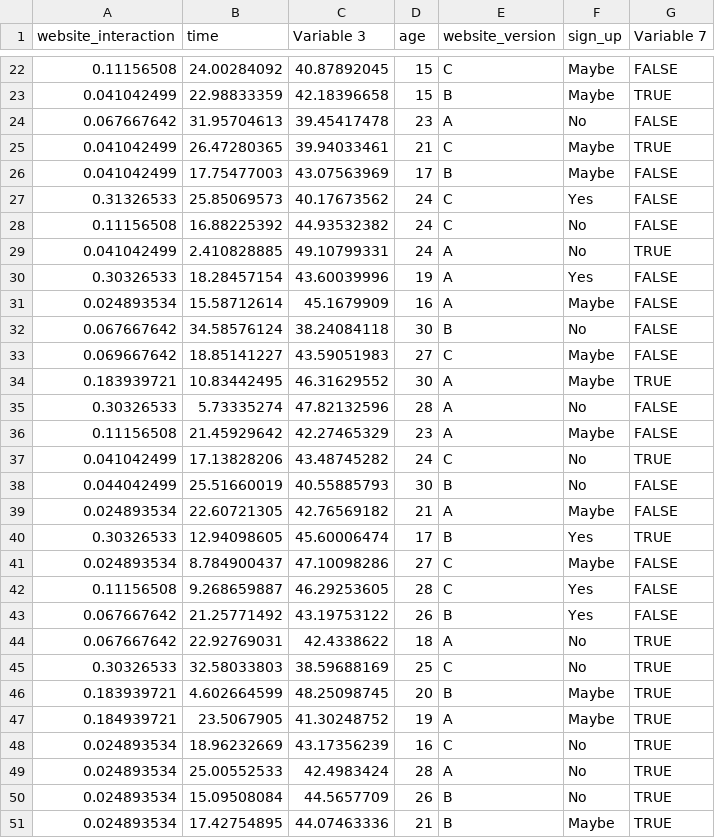
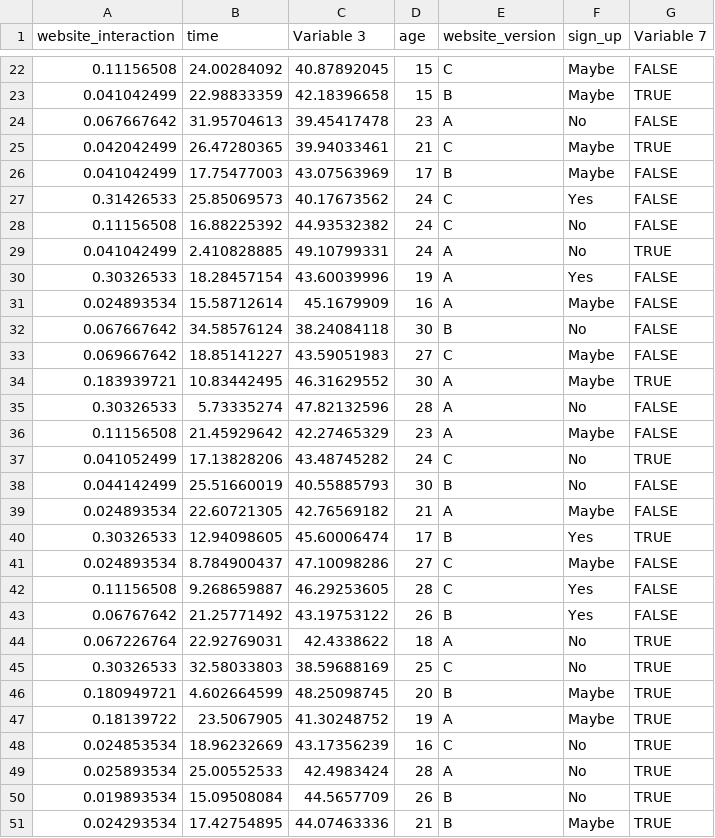
Before and after one commit to shawncwiggins/probabilityandstatistics, a CSV file: datasets/dataset.csv, drawn as a sheet; only a part is shown, gaps mark what is left out; the diff covers the shown part only.

Commit message:
Update dataset.csv

```diff
--- a/datasets/dataset.csv
+++ b/datasets/dataset.csv
@@ -24,5 +24,5 @@ website_interaction,time,Variable 3,age,website_version,sign_up,Variable 7
 0.067667642,31.95704613,39.45417478,23,A,No,FALSE
-0.041042499,26.47280365,39.94033461,21,C,Maybe,TRUE
+0.042042499,26.47280365,39.94033461,21,C,Maybe,TRUE
 0.041042499,17.75477003,43.07563969,17,B,Maybe,FALSE
-0.31326533,25.85069573,40.17673562,24,C,Yes,FALSE
+0.31426533,25.85069573,40.17673562,24,C,Yes,FALSE
 0.11156508,16.88225392,44.93532382,24,C,No,FALSE
@@ -36,4 +36,4 @@ website_interaction,time,Variable 3,age,website_version,sign_up,Variable 7
 0.11156508,21.45929642,42.27465329,23,A,Maybe,FALSE
-0.041042499,17.13828206,43.48745282,24,C,No,TRUE
-0.044042499,25.51660019,40.55885793,30,B,No,FALSE
+0.041052499,17.13828206,43.48745282,24,C,No,TRUE
+0.044142499,25.51660019,40.55885793,30,B,No,FALSE
 0.024893534,22.60721305,42.76569182,21,A,Maybe,FALSE
@@ -42,10 +42,10 @@ website_interaction,time,Variable 3,age,website_version,sign_up,Variable 7
 0.11156508,9.268659887,46.29253605,28,C,Yes,FALSE
-0.067667642,21.25771492,43.19753122,26,B,Yes,FALSE
-0.067667642,22.92769031,42.4338622,18,A,No,TRUE
+0.06767642,21.25771492,43.19753122,26,B,Yes,FALSE
+0.067226764,22.92769031,42.4338622,18,A,No,TRUE
 0.30326533,32.58033803,38.59688169,25,C,No,TRUE
-0.183939721,4.602664599,48.25098745,20,B,Maybe,TRUE
-0.184939721,23.5067905,41.30248752,19,A,Maybe,TRUE
-0.024893534,18.96232669,43.17356239,16,C,No,TRUE
-0.024893534,25.00552533,42.4983424,28,A,No,TRUE
-0.024893534,15.09508084,44.5657709,26,B,No,TRUE
-0.024893534,17.42754895,44.07463336,21,B,Maybe,TRUE
+0.180949721,4.602664599,48.25098745,20,B,Maybe,TRUE
+0.18139722,23.5067905,41.30248752,19,A,Maybe,TRUE
+0.024853534,18.96232669,43.17356239,16,C,No,TRUE
+0.025893534,25.00552533,42.4983424,28,A,No,TRUE
+0.019893534,15.09508084,44.5657709,26,B,No,TRUE
+0.024293534,17.42754895,44.07463336,21,B,Maybe,TRUE
```
Also changed, not shown: 4 edited cells elsewhere in this file.
